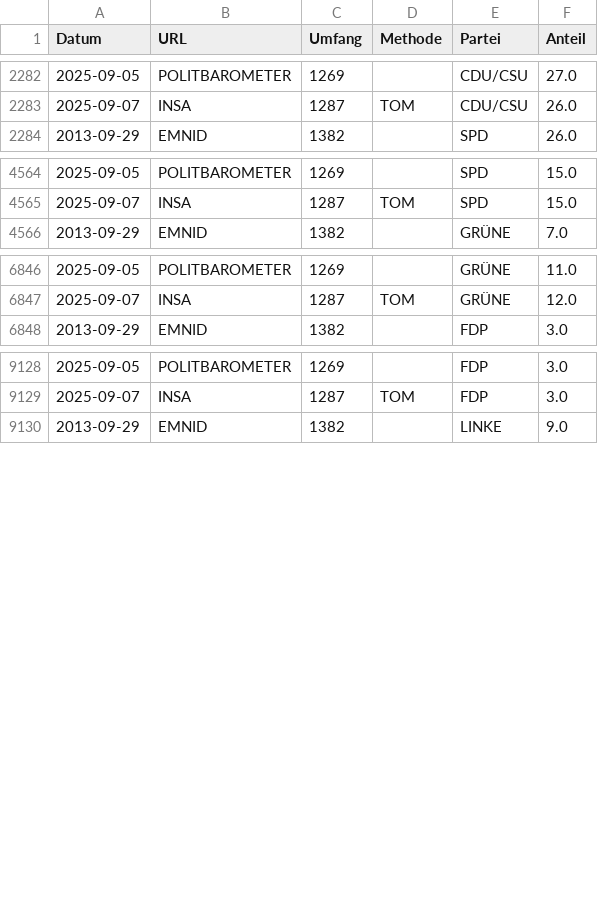
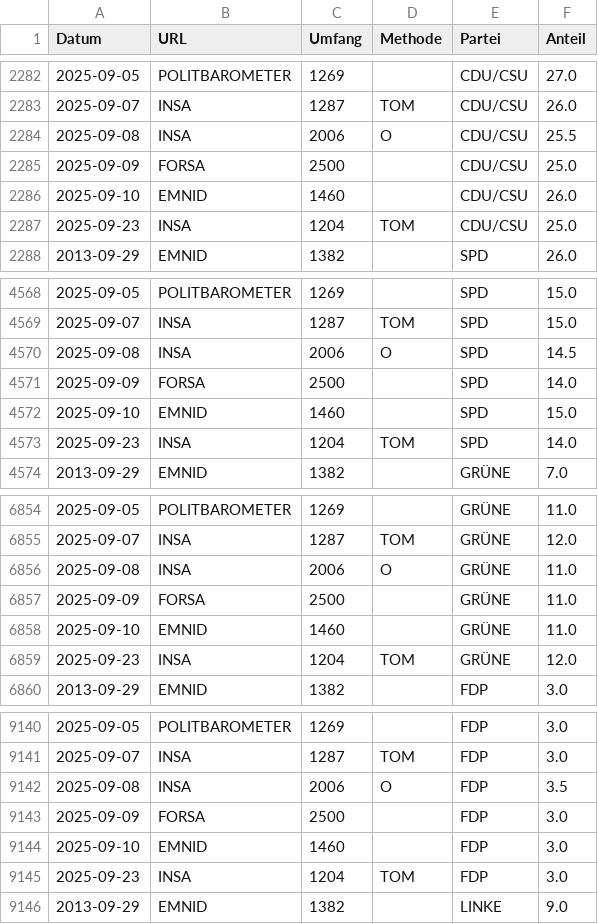
Before and after one commit to thomascamminady/dawum-crawl, a CSV file: data/dawum_pivot.csv, drawn as a sheet; only a part is shown, gaps mark what is left out; the diff covers the shown part only; the diff names each change by its address in the sheet, - before the commit and + after, or states it on an @@ line.

```diff
--- a/data/dawum_pivot.csv
+++ b/data/dawum_pivot.csv
+row 2284: 2025-09-08 | INSA | 2006 | O | CDU/CSU | 25.5
+row 2285: 2025-09-09 | FORSA | 2500 |  | CDU/CSU | 25.0
+row 2286: 2025-09-10 | EMNID | 1460 |  | CDU/CSU | 26.0
+row 2287: 2025-09-23 | INSA | 1204 | TOM | CDU/CSU | 25.0
+row 4570: 2025-09-08 | INSA | 2006 | O | SPD | 14.5
+row 4571: 2025-09-09 | FORSA | 2500 |  | SPD | 14.0
+row 4572: 2025-09-10 | EMNID | 1460 |  | SPD | 15.0
+row 4573: 2025-09-23 | INSA | 1204 | TOM | SPD | 14.0
+row 6856: 2025-09-08 | INSA | 2006 | O | GRÜNE | 11.0
+row 6857: 2025-09-09 | FORSA | 2500 |  | GRÜNE | 11.0
+row 6858: 2025-09-10 | EMNID | 1460 |  | GRÜNE | 11.0
+row 6859: 2025-09-23 | INSA | 1204 | TOM | GRÜNE | 12.0
+row 9142: 2025-09-08 | INSA | 2006 | O | FDP | 3.5
+row 9143: 2025-09-09 | FORSA | 2500 |  | FDP | 3.0
+row 9144: 2025-09-10 | EMNID | 1460 |  | FDP | 3.0
+row 9145: 2025-09-23 | INSA | 1204 | TOM | FDP | 3.0
```
Also changed, not shown: 20 added rows elsewhere in this file, data/dawum.csv, 1 other file.
